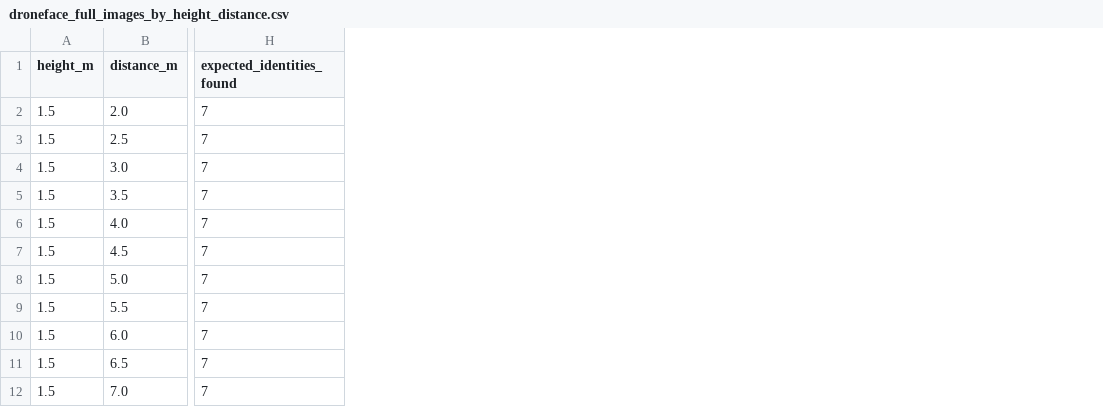
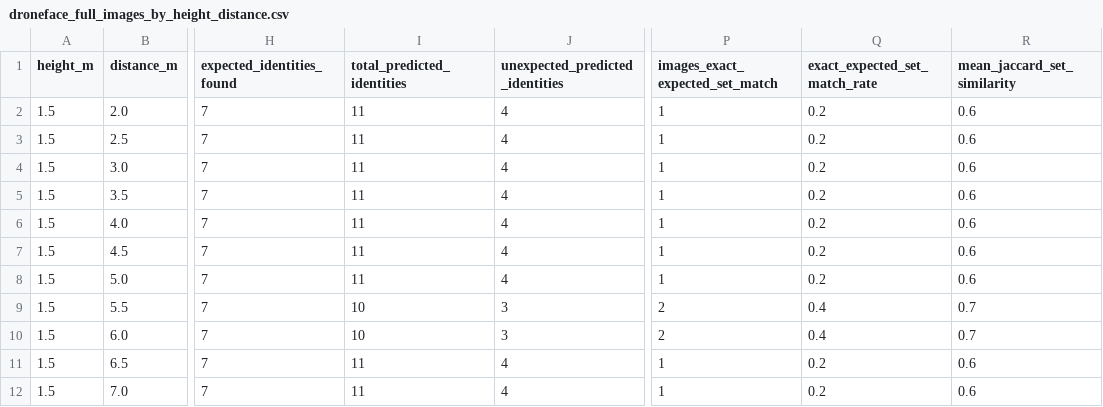
Before and after one commit to fernandoquinterob1-byte/drone-face-recognition-uav, a CSV file: outputs/tables/droneface_full_images_by_height_distance.csv, drawn as a sheet; only a part is shown, gaps mark what is left out; the diff names each change by its address in the sheet, - before the commit and + after, or states it on an @@ line.

```diff
--- a/outputs/tables/droneface_full_images_by_height_distance.csv
+++ b/outputs/tables/droneface_full_images_by_height_distance.csv
+column I (total_predicted_identities), rows 2-12: 11 | 11 | 11 | 11 | 11 | 11 | 11 | 10 | 10 | 11 | 11
+column J (unexpected_predicted_identities), rows 2-12: 4 | 4 | 4 | 4 | 4 | 4 | 4 | 3 | 3 | 4 | 4
+column P (images_exact_expected_set_match), rows 2-12: 1 | 1 | 1 | 1 | 1 | 1 | 1 | 2 | 2 | 1 | 1
+column Q (exact_expected_set_match_rate), rows 2-12: 0.2 | 0.2 | 0.2 | 0.2 | 0.2 | 0.2 | 0.2 | 0.4 | 0.4 | 0.2 | 0.2
+column R (mean_jaccard_set_similarity), rows 2-12: 0.6 | 0.6 | 0.6 | 0.6 | 0.6 | 0.6 | 0.6 | 0.7 | 0.7 | 0.6 | 0.6
```
Also changed, not shown: outputs/tables/droneface_full_images_by_distance.csv, outputs/tables/droneface_full_images_by_height.csv, 23 other files.
